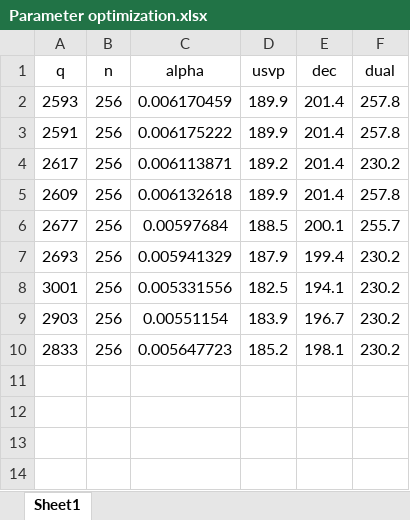
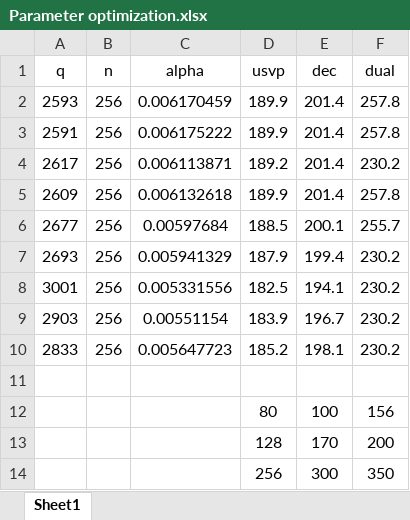
Before and after one commit to cepdnaclk/e16-4yp-post-quantum-cryptographic-schemes-based-on-plain-lattices, an Excel workbook: docs/Parameter Optimization/Parameter optimization.xlsx, sheet Sheet1, drawn as a sheet; values as stored, in another font and other column widths than the file's, no borders; the diff names each change by its address in the sheet, - before the commit and + after, or states it on an @@ line.

```diff
--- a/docs/Parameter Optimization/Parameter optimization.xlsx (sheet Sheet1)
+++ b/docs/Parameter Optimization/Parameter optimization.xlsx (sheet Sheet1)
+row 11: (empty)
+row 12:  |  |  | 80 | 100 | 156
+row 13:  |  |  | 128 | 170 | 200
+row 14:  |  |  | 256 | 300 | 350
```
Also changed, not shown: 22 other files.
